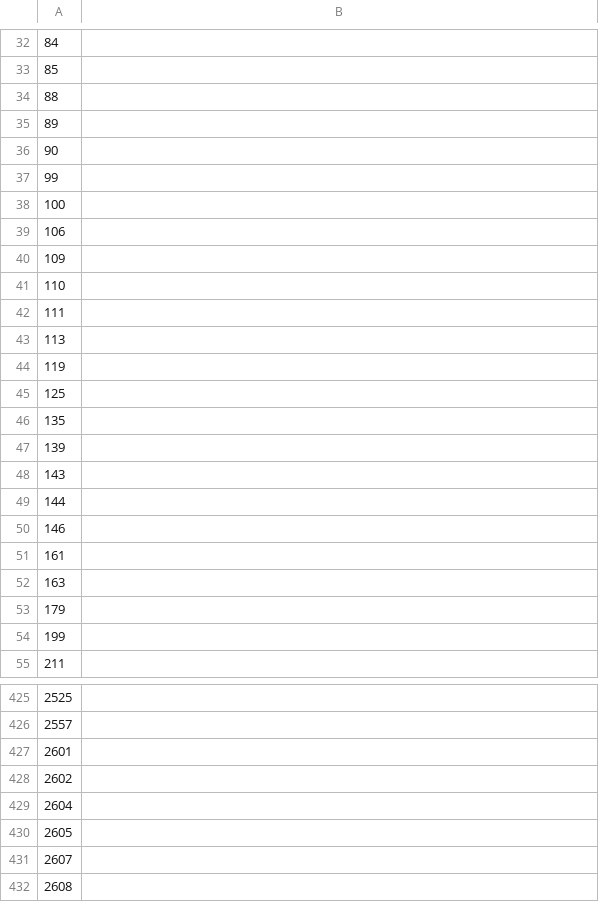
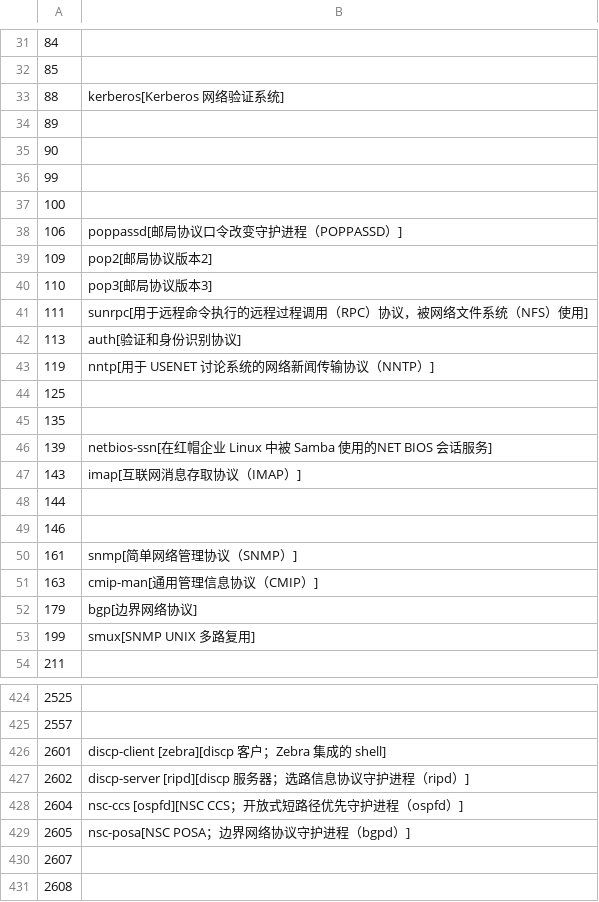
Before and after one commit to r00tnb/wheabck-console, a CSV file: src/modules/exploit/network/portscan/udp_ports.csv, drawn as a sheet; only a part is shown, gaps mark what is left out; addresses are those after the commit; the diff covers the shown part only; the diff names each change by its address in the sheet, - before the commit and + after, or states it on an @@ line.

```diff
--- a/src/modules/exploit/network/portscan/udp_ports.csv
+++ b/src/modules/exploit/network/portscan/udp_ports.csv
-B33: (empty)
+B33: kerberos[Kerberos 网络验证系统]
-B38: (empty)
+B38: poppassd[邮局协议口令改变守护进程（POPPASSD）]
-B39: (empty)
+B39: pop2[邮局协议版本2]
-B40: (empty)
+B40: pop3[邮局协议版本3]
-B41: (empty)
+B41: sunrpc[用于远程命令执行的远程过程调用（RPC）协议，被网络文件系统（NFS）使用]
-B42: (empty)
+B42: auth[验证和身份识别协议]
-B43: (empty)
+B43: nntp[用于 USENET 讨论系统的网络新闻传输协议（NNTP）]
-B46: (empty)
+B46: netbios-ssn[在红帽企业 Linux 中被 Samba 使用的NET BIOS 会话服务]
-B47: (empty)
+B47: imap[互联网消息存取协议（IMAP）]
-B50: (empty)
+B50: snmp[简单网络管理协议（SNMP）]
-B51: (empty)
+B51: cmip-man[通用管理信息协议（CMIP）]
-B52: (empty)
+B52: bgp[边界网络协议]
-B53: (empty)
+B53: smux[SNMP UNIX 多路复用]
-B426: (empty)
+B426: discp-client [zebra][discp 客户；Zebra 集成的 shell]
-B427: (empty)
+B427: discp-server [ripd][discp 服务器；选路信息协议守护进程（ripd）]
-B428: (empty)
+B428: nsc-ccs [ospfd][NSC CCS；开放式短路径优先守护进程（ospfd）]
-B429: (empty)
+B429: nsc-posa[NSC POSA；边界网络协议守护进程（bgpd）]
```
Also changed, not shown: 1 removed row and 79 edited cells elsewhere in this file, src/modules/exploit/network/portscan/tcp_ports.csv, 14 other files.
